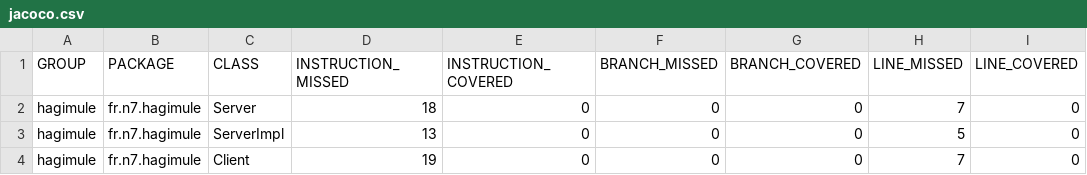
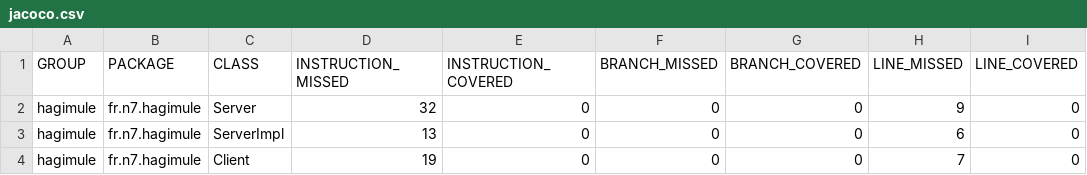
Before and after one commit to MoutonDemocrate/ProjetDR, a CSV file: hagimule/target/site/jacoco/jacoco.csv, drawn as a sheet; only a part is shown; the diff names each change by its address in the sheet, - before the commit and + after, or states it on an @@ line.

```diff
--- a/hagimule/target/site/jacoco/jacoco.csv
+++ b/hagimule/target/site/jacoco/jacoco.csv
-D2 (INSTRUCTION_MISSED): 18
+D2 (INSTRUCTION_MISSED): 32
-H2 (LINE_MISSED): 7
+H2 (LINE_MISSED): 9
-H3 (LINE_MISSED): 5
+H3 (LINE_MISSED): 6
```
Also changed, not shown: 20 other files.
